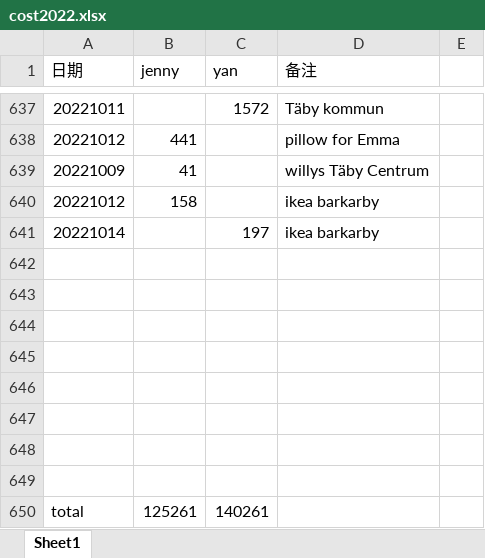
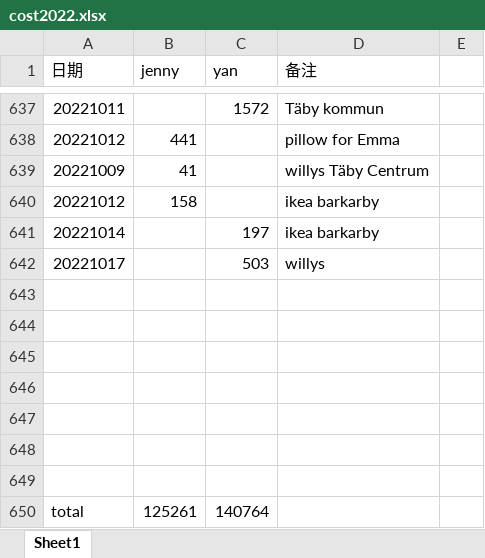
Before and after one commit to yanhuanwang/cost2022, an Excel workbook: cost2022.xlsx, sheet Sheet1, drawn as a sheet; only a part is shown, gaps mark what is left out; values as stored, in another font and other column widths than the file's, no borders; removed rows and columns are numbered as before the commit, all else as after; the diff names each change by its address in the sheet, - before the commit and + after, or states it on an @@ line.

Commit message:
20221017

```diff
--- a/cost2022.xlsx (sheet Sheet1)
+++ b/cost2022.xlsx (sheet Sheet1)
+row 642: 20221017 |  | 503 | willys
-row 649: (empty)
-C650 (yan): 140261
+C650 (yan): 140764
```
